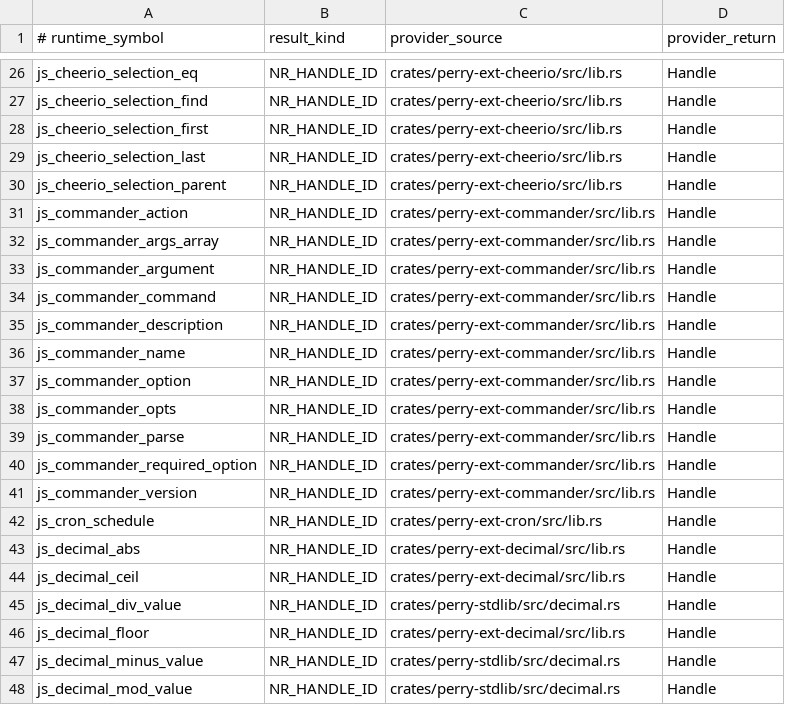
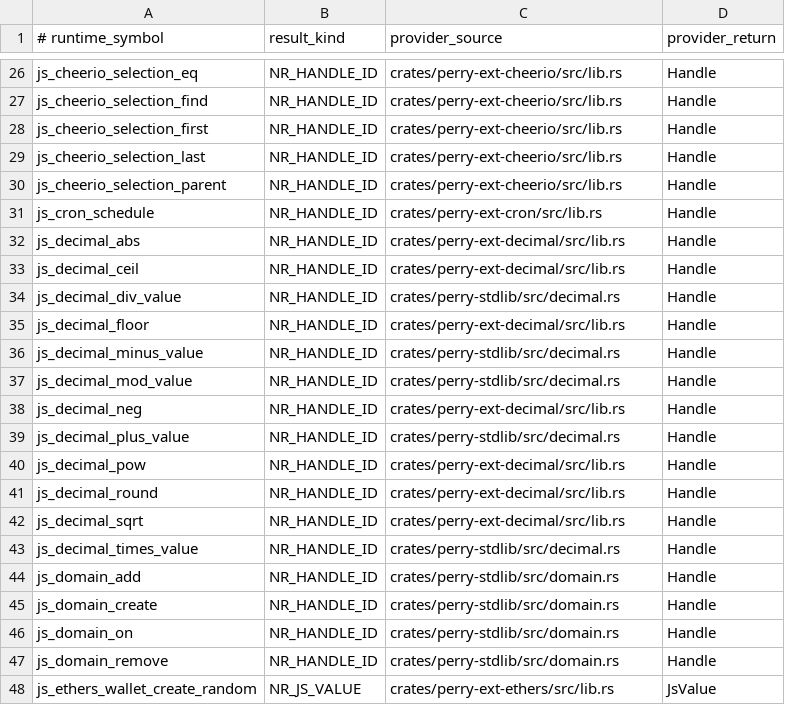
Before and after one commit to Mu-L/perry, a TSV file: scripts/native_result_ledger.tsv, drawn as a sheet; only a part is shown, gaps mark what is left out; the shorter side is filled out with more unchanged rows; the diff names each change by its address in the sheet, - before the commit and + after, or states it on an @@ line.

Commit message:
refactor(stdlib): remove commander native binding
Fixes #10686 -- the removal is the fix. Native program.args was undefined;
boolean option defaults serialized as the truthy string "false"; subcommand
.action() callbacks never fired; missing-required-argument and
unknown-option validation (Node's commander.missingArgument /
commander.unknownOption) was entirely absent.

Removes both copies (crates/perry-ext-commander/ and the feature-gated
crates/perry-stdlib/src/commander.rs, including its registered GC-root
scanner), the Command-only arms in every shared HIR/codegen recognition
point (LRUCache/Command/Big/Decimal/BigNumber share several match blocks;
only Command's line is touched here, including the dedicated
is_commander/is_commander_method fluent-chain continuation in
static_and_instance.rs), and every registry row (well_known_bindings.toml,
NATIVE_MODULES, the API manifest, stdlib_features.rs, native_result_ledger,
gc_runtime_root_holders.json, workspace-architecture.json, Android stubs).

commander's real npm source subclasses node:events' EventEmitter directly
(class Command extends EventEmitter) -- Perry's existing generic
EventEmitter-subclass support already handles that once compiled from
source, so no dedicated native-subclass machinery was needed here (unlike

bundled-commander is referenced only by perry-stdlib's `full` feature
umbrella (checked every other umbrella in Cargo.toml); no other umbrella
needs retargeting by this or the sibling decimal.js/lru-cache removals.

Based on PR #10699's branch (fix/10439-native-binding-import-provenance):
without that fix, commander at its default import name is unreachable
regardless of perry.compilePackages, so this removal is not independently
mergeable.

```diff
--- a/scripts/native_result_ledger.tsv
+++ b/scripts/native_result_ledger.tsv
-row 31: js_commander_action | NR_HANDLE_ID | crates/perry-ext-commander/src/lib.rs | Handle
-row 32: js_commander_args_array | NR_HANDLE_ID | crates/perry-ext-commander/src/lib.rs | Handle
-row 33: js_commander_argument | NR_HANDLE_ID | crates/perry-ext-commander/src/lib.rs | Handle
-row 34: js_commander_command | NR_HANDLE_ID | crates/perry-ext-commander/src/lib.rs | Handle
-row 35: js_commander_description | NR_HANDLE_ID | crates/perry-ext-commander/src/lib.rs | Handle
-row 36: js_commander_name | NR_HANDLE_ID | crates/perry-ext-commander/src/lib.rs | Handle
-row 37: js_commander_option | NR_HANDLE_ID | crates/perry-ext-commander/src/lib.rs | Handle
-row 38: js_commander_opts | NR_HANDLE_ID | crates/perry-ext-commander/src/lib.rs | Handle
-row 39: js_commander_parse | NR_HANDLE_ID | crates/perry-ext-commander/src/lib.rs | Handle
-row 40: js_commander_required_option | NR_HANDLE_ID | crates/perry-ext-commander/src/lib.rs | Handle
-row 41: js_commander_version | NR_HANDLE_ID | crates/perry-ext-commander/src/lib.rs | Handle
```
Also changed, not shown: 34 other files.
